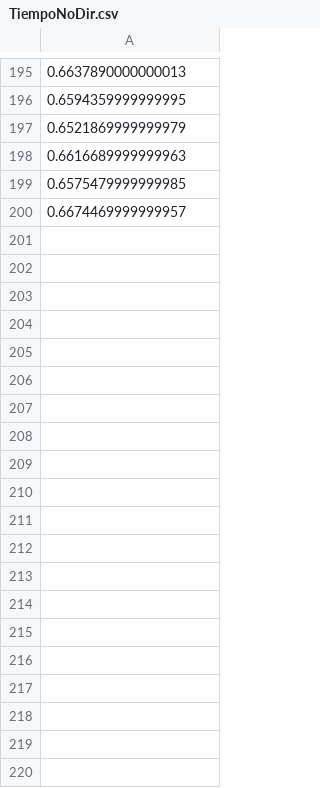
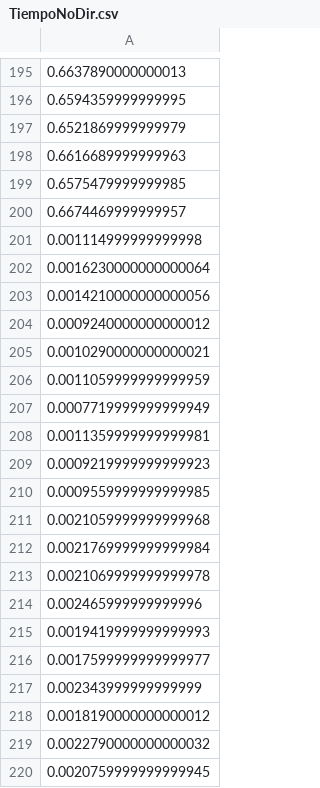
Before and after one commit to mayraberrones94/Flujo-en-Redes, a CSV file: Reporte3/TiempoNoDir.csv, drawn as a sheet; only a part is shown, gaps mark what is left out; the diff covers the shown part only.

```diff
--- a/Reporte3/TiempoNoDir.csv
+++ b/Reporte3/TiempoNoDir.csv
@@ -200 +200,21 @@
 0.6674469999999957
+0.001114999999999998
+0.0016230000000000064
+0.0014210000000000056
+0.0009240000000000012
+0.0010290000000000021
+0.0011059999999999959
+0.0007719999999999949
+0.0011359999999999981
+0.0009219999999999923
+0.0009559999999999985
+0.0021059999999999968
+0.0021769999999999984
+0.0021069999999999978
+0.002465999999999996
+0.0019419999999999993
+0.0017599999999999977
+0.002343999999999999
+0.0018190000000000012
+0.0022790000000000032
+0.0020759999999999945
```
Also changed, not shown: 180 added rows elsewhere in this file, 18 other files.
